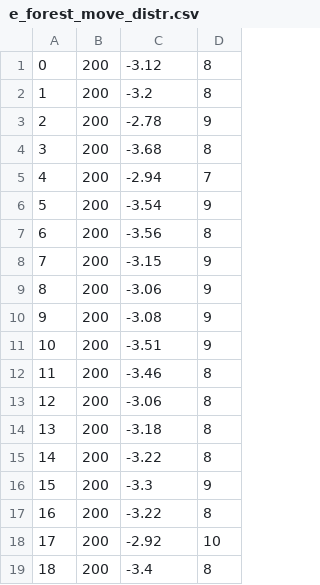
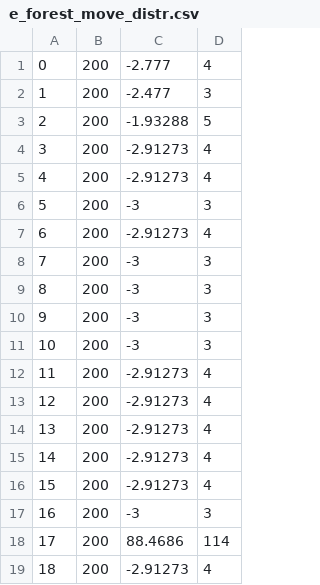
Before and after one commit to ili23/cs4701_sp25_quoridorai, a CSV file: second_attempt/Figure_Data/MCTS_Distr/e_forest_move_distr.csv, drawn as a sheet; only a part is shown; the diff covers the shown part only.

```diff
--- a/second_attempt/Figure_Data/MCTS_Distr/e_forest_move_distr.csv
+++ b/second_attempt/Figure_Data/MCTS_Distr/e_forest_move_distr.csv
@@ -1,19 +1,19 @@
-0, 200, -3.12, 8
-1, 200, -3.2, 8
-2, 200, -2.78, 9
-3, 200, -3.68, 8
-4, 200, -2.94, 7
-5, 200, -3.54, 9
-6, 200, -3.56, 8
-7, 200, -3.15, 9
-8, 200, -3.06, 9
-9, 200, -3.08, 9
-10, 200, -3.51, 9
-11, 200, -3.46, 8
-12, 200, -3.06, 8
-13, 200, -3.18, 8
-14, 200, -3.22, 8
-15, 200, -3.3, 9
-16, 200, -3.22, 8
-17, 200, -2.92, 10
-18, 200, -3.4, 8
+0, 200, -2.777, 4
+1, 200, -2.477, 3
+2, 200, -1.93288, 5
+3, 200, -2.91273, 4
+4, 200, -2.91273, 4
+5, 200, -3, 3
+6, 200, -2.91273, 4
+7, 200, -3, 3
+8, 200, -3, 3
+9, 200, -3, 3
+10, 200, -3, 3
+11, 200, -2.91273, 4
+12, 200, -2.91273, 4
+13, 200, -2.91273, 4
+14, 200, -2.91273, 4
+15, 200, -2.91273, 4
+16, 200, -3, 3
+17, 200, 88.4686, 114
+18, 200, -2.91273, 4
```
Also changed, not shown: 58 edited cells elsewhere in this file, second_attempt/Figure_Data/MCTS_Distr/f_forest_eval_over_time.csv, 7 other files.
